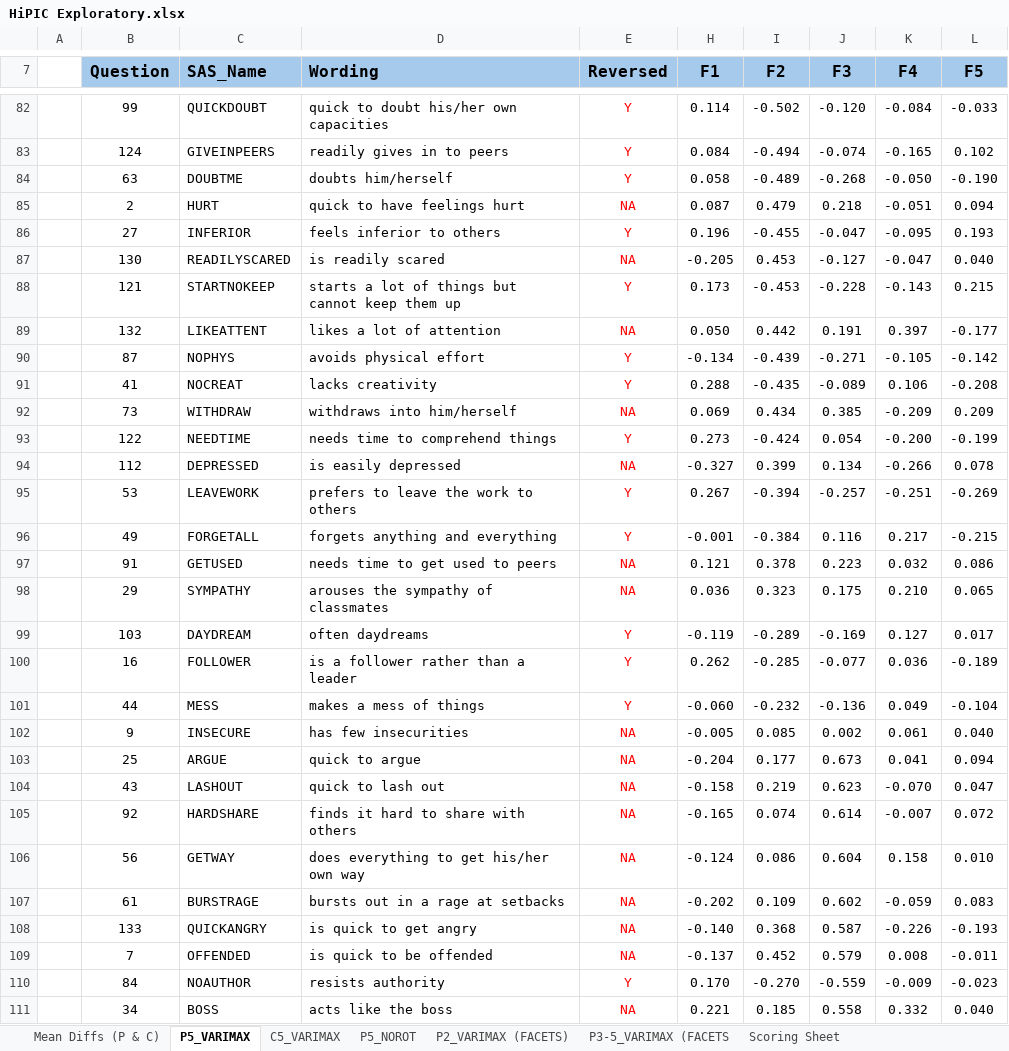
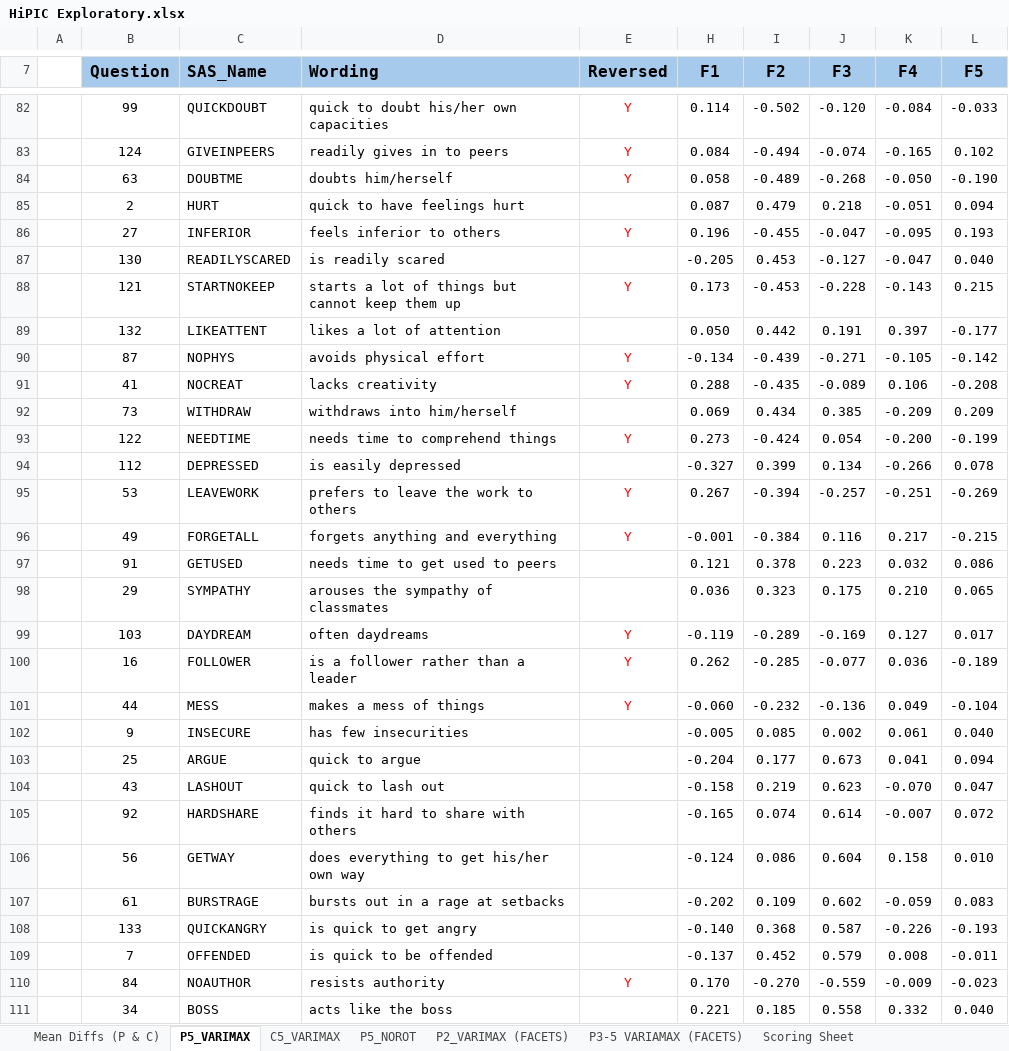
Before and after one commit to Statistikboden/hipic, an Excel workbook: docs/HiPIC Exploratory.xlsx, sheet P5_VARIMAX, drawn as a sheet; only a part is shown, gaps mark what is left out; values as stored, in another font and other column widths than the file's, no borders; conditional formats not drawn; the diff covers the shown part only; the diff names each change by its address in the sheet, - before the commit and + after, or states it on an @@ line.

```diff
--- a/docs/HiPIC Exploratory.xlsx (sheet P5_VARIMAX)
+++ b/docs/HiPIC Exploratory.xlsx (sheet P5_VARIMAX)
-sheet tab: P3-5_VARIMAX (FACETS
+sheet tab: P3-5 VARIAMAX (FACETS)
-E85 (Reversed): NA
+E85 (Reversed): (empty)
-E87 (Reversed): NA
+E87 (Reversed): (empty)
-E89 (Reversed): NA
+E89 (Reversed): (empty)
-E92 (Reversed): NA
+E92 (Reversed): (empty)
-E94 (Reversed): NA
+E94 (Reversed): (empty)
-E97:E98 (Reversed): NA
+E97:E98 (Reversed): (empty)
-E102:E109 (Reversed): NA
+E102:E109 (Reversed): (empty)
-E111 (Reversed): NA
+E111 (Reversed): (empty)
```
Also changed, not shown: 92 edited cells elsewhere in this sheet, sheet P5_NOROT, sheet P3-5 VARIAMAX (FACETS), sheet P2_VARIMAX (FACETS), formulas that keep their value, hidden cells, 11 other files.
